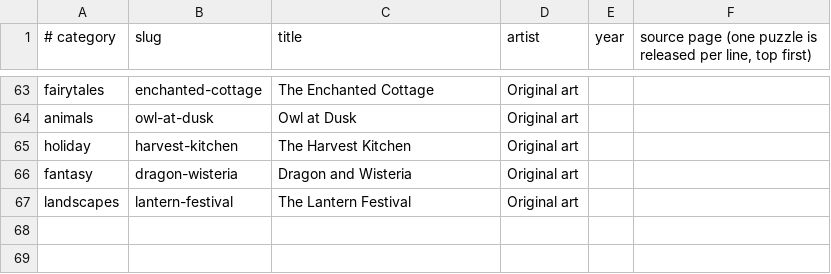
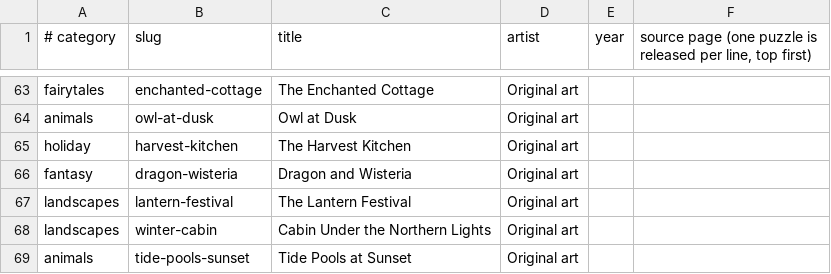
Before and after one commit to KandyPhoenix/puzzle-parlor, a TSV file: tools/queue.tsv, drawn as a sheet; only a part is shown, gaps mark what is left out.

```diff
--- a/tools/queue.tsv
+++ b/tools/queue.tsv
@@ -67 +67,3 @@ fantasy	dragon-wisteria	Dragon and Wisteria	Original art
 landscapes	lantern-festival	The Lantern Festival	Original art		
+landscapes	winter-cabin	Cabin Under the Northern Lights	Original art		
+animals	tide-pools-sunset	Tide Pools at Sunset	Original art		
```
Also changed, not shown: 3 other files.
